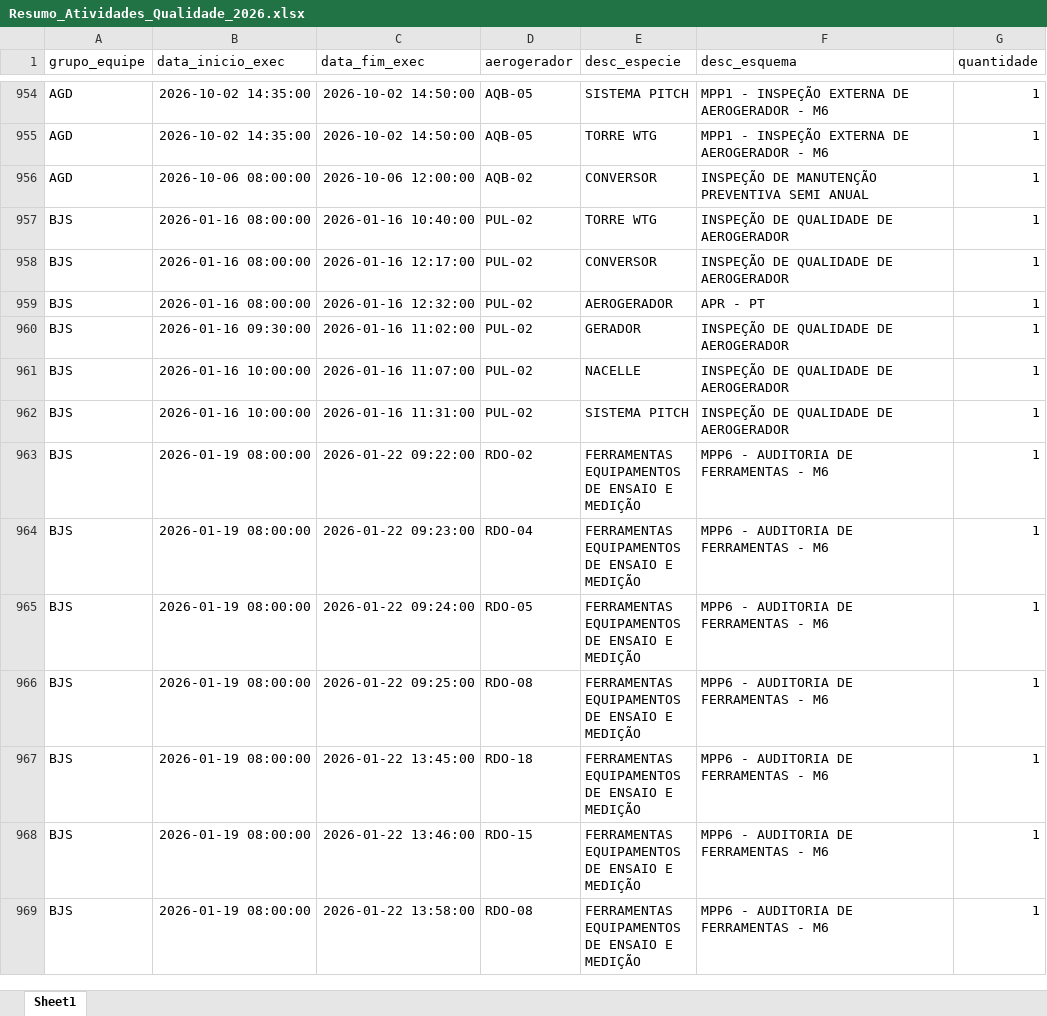
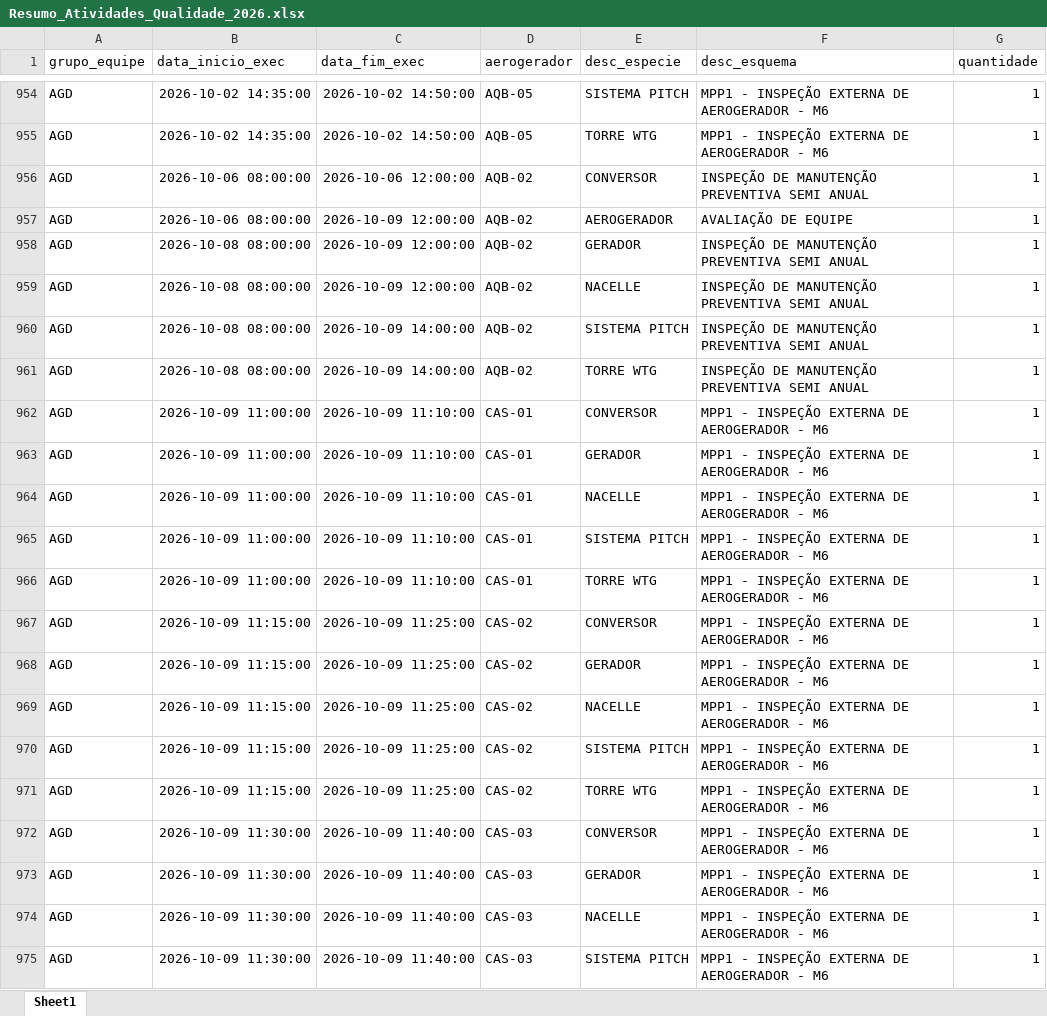
Before and after one commit to robson-energimp/KPI, an Excel workbook: Resumo_Atividades_Qualidade_2026.xlsx, sheet Sheet1, drawn as a sheet; only a part is shown, gaps mark what is left out; the shorter side is filled out with more unchanged rows; values as stored, in another font and other column widths than the file's, no borders; the diff covers the shown part only; the diff names each change by its address in the sheet, - before the commit and + after, or states it on an @@ line.

Commit message:
Automated data refresh 22/10/2026 10:54

```diff
--- a/Resumo_Atividades_Qualidade_2026.xlsx (sheet Sheet1)
+++ b/Resumo_Atividades_Qualidade_2026.xlsx (sheet Sheet1)
+row 957: AGD | 2026-10-06 08:00:00 | 2026-10-09 12:00:00 | AQB-02 | AEROGERADOR | AVALIAÇÃO DE EQUIPE | 1
+row 958: AGD | 2026-10-08 08:00:00 | 2026-10-09 12:00:00 | AQB-02 | GERADOR | INSPEÇÃO DE MANUTENÇÃO PREVENTIVA SEMI ANUAL | 1
+row 959: AGD | 2026-10-08 08:00:00 | 2026-10-09 12:00:00 | AQB-02 | NACELLE | INSPEÇÃO DE MANUTENÇÃO PREVENTIVA SEMI ANUAL | 1
+row 960: AGD | 2026-10-08 08:00:00 | 2026-10-09 14:00:00 | AQB-02 | SISTEMA PITCH | INSPEÇÃO DE MANUTENÇÃO PREVENTIVA SEMI ANUAL | 1
+row 961: AGD | 2026-10-08 08:00:00 | 2026-10-09 14:00:00 | AQB-02 | TORRE WTG | INSPEÇÃO DE MANUTENÇÃO PREVENTIVA SEMI ANUAL | 1
+row 962: AGD | 2026-10-09 11:00:00 | 2026-10-09 11:10:00 | CAS-01 | CONVERSOR | MPP1 - INSPEÇÃO EXTERNA DE AEROGERADOR - M6 | 1
+row 963: AGD | 2026-10-09 11:00:00 | 2026-10-09 11:10:00 | CAS-01 | GERADOR | MPP1 - INSPEÇÃO EXTERNA DE AEROGERADOR - M6 | 1
+row 964: AGD | 2026-10-09 11:00:00 | 2026-10-09 11:10:00 | CAS-01 | NACELLE | MPP1 - INSPEÇÃO EXTERNA DE AEROGERADOR - M6 | 1
+row 965: AGD | 2026-10-09 11:00:00 | 2026-10-09 11:10:00 | CAS-01 | SISTEMA PITCH | MPP1 - INSPEÇÃO EXTERNA DE AEROGERADOR - M6 | 1
+row 966: AGD | 2026-10-09 11:00:00 | 2026-10-09 11:10:00 | CAS-01 | TORRE WTG | MPP1 - INSPEÇÃO EXTERNA DE AEROGERADOR - M6 | 1
+row 967: AGD | 2026-10-09 11:15:00 | 2026-10-09 11:25:00 | CAS-02 | CONVERSOR | MPP1 - INSPEÇÃO EXTERNA DE AEROGERADOR - M6 | 1
+row 968: AGD | 2026-10-09 11:15:00 | 2026-10-09 11:25:00 | CAS-02 | GERADOR | MPP1 - INSPEÇÃO EXTERNA DE AEROGERADOR - M6 | 1
+row 969: AGD | 2026-10-09 11:15:00 | 2026-10-09 11:25:00 | CAS-02 | NACELLE | MPP1 - INSPEÇÃO EXTERNA DE AEROGERADOR - M6 | 1
+row 970: AGD | 2026-10-09 11:15:00 | 2026-10-09 11:25:00 | CAS-02 | SISTEMA PITCH | MPP1 - INSPEÇÃO EXTERNA DE AEROGERADOR - M6 | 1
+row 971: AGD | 2026-10-09 11:15:00 | 2026-10-09 11:25:00 | CAS-02 | TORRE WTG | MPP1 - INSPEÇÃO EXTERNA DE AEROGERADOR - M6 | 1
+row 972: AGD | 2026-10-09 11:30:00 | 2026-10-09 11:40:00 | CAS-03 | CONVERSOR | MPP1 - INSPEÇÃO EXTERNA DE AEROGERADOR - M6 | 1
+row 973: AGD | 2026-10-09 11:30:00 | 2026-10-09 11:40:00 | CAS-03 | GERADOR | MPP1 - INSPEÇÃO EXTERNA DE AEROGERADOR - M6 | 1
+row 974: AGD | 2026-10-09 11:30:00 | 2026-10-09 11:40:00 | CAS-03 | NACELLE | MPP1 - INSPEÇÃO EXTERNA DE AEROGERADOR - M6 | 1
+row 975: AGD | 2026-10-09 11:30:00 | 2026-10-09 11:40:00 | CAS-03 | SISTEMA PITCH | MPP1 - INSPEÇÃO EXTERNA DE AEROGERADOR - M6 | 1
```
Also changed, not shown: 26 added rows elsewhere in this sheet, 1 other file.
